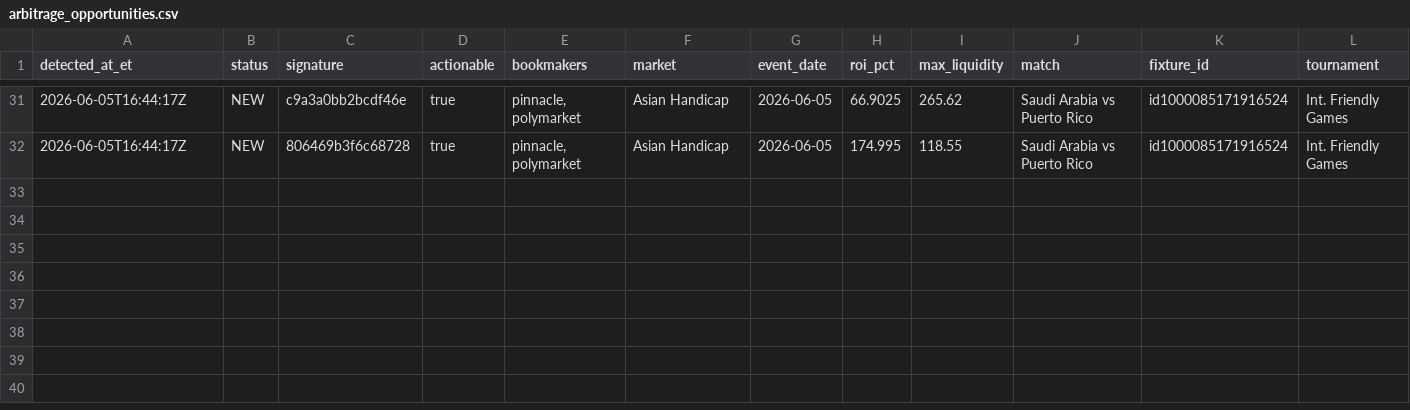
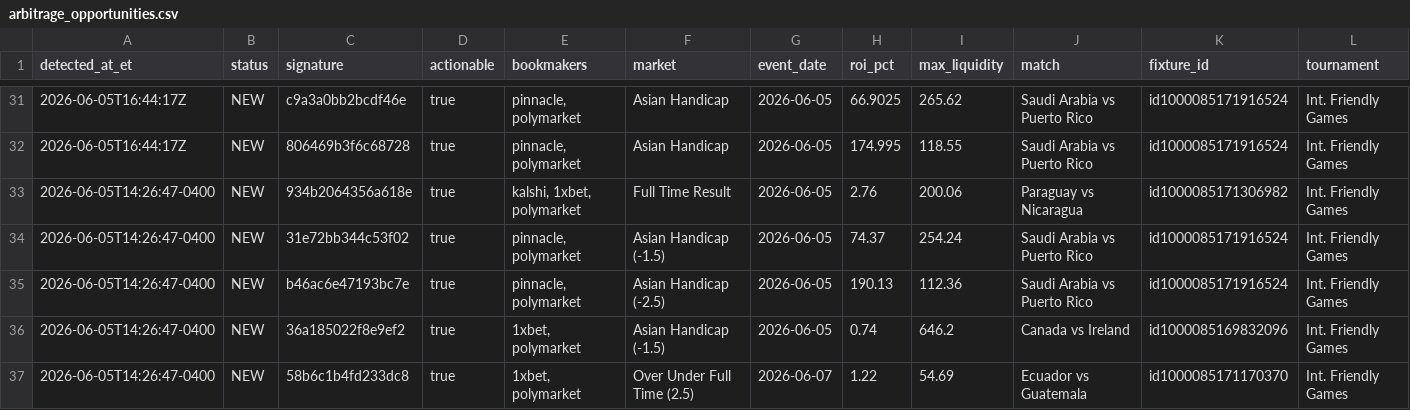
Before and after one commit to ali-reza-moradian/soccer-papi, a CSV file: data/arbitrage_opportunities.csv, drawn as a sheet; only a part is shown, gaps mark what is left out; rows hold the shown columns only; the diff names each change by its address in the sheet, - before the commit and + after, or states it on an @@ line.

```diff
--- a/data/arbitrage_opportunities.csv
+++ b/data/arbitrage_opportunities.csv
+row 33: 2026-06-05T14:26:47-0400 | NEW | 934b2064356a618e | true | kalshi, 1xbet, polymarket | Full Time Result | 2026-06-05 | 2.76 | 200.06 | Paraguay vs Nicaragua | id1000085171306982 | Int. Friendly Games
+row 34: 2026-06-05T14:26:47-0400 | NEW | 31e72bb344c53f02 | true | pinnacle, polymarket | Asian Handicap (-1.5) | 2026-06-05 | 74.37 | 254.24 | Saudi Arabia vs Puerto Rico | id1000085171916524 | Int. Friendly Games
+row 35: 2026-06-05T14:26:47-0400 | NEW | b46ac6e47193bc7e | true | pinnacle, polymarket | Asian Handicap (-2.5) | 2026-06-05 | 190.13 | 112.36 | Saudi Arabia vs Puerto Rico | id1000085171916524 | Int. Friendly Games
+row 36: 2026-06-05T14:26:47-0400 | NEW | 36a185022f8e9ef2 | true | 1xbet, polymarket | Asian Handicap (-1.5) | 2026-06-05 | 0.74 | 646.2 | Canada vs Ireland | id1000085169832096 | Int. Friendly Games
+row 37: 2026-06-05T14:26:47-0400 | NEW | 58b6c1b4fd233dc8 | true | 1xbet, polymarket | Over Under Full Time (2.5) | 2026-06-07 | 1.22 | 54.69 | Ecuador vs Guatemala | id1000085171170370 | Int. Friendly Games
```
